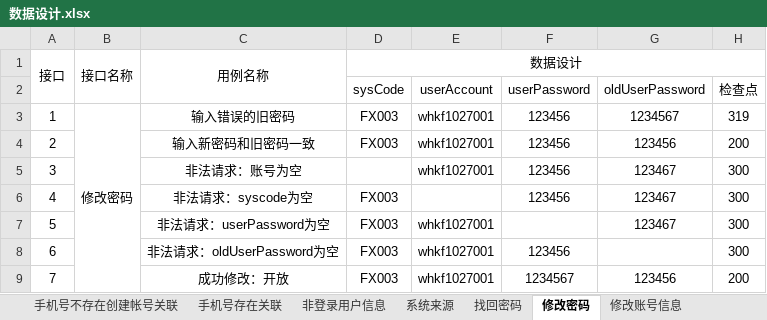
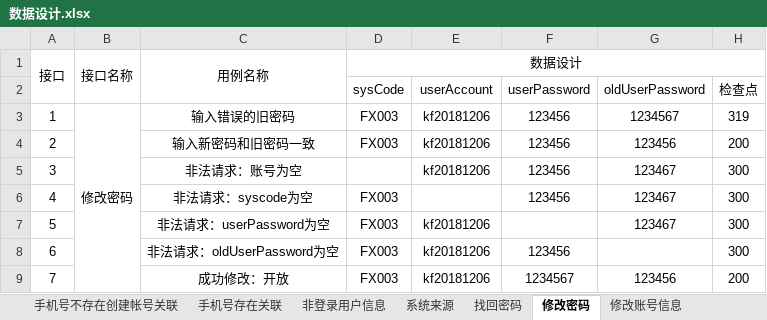
Before and after one commit to wanhui1994/Ucenter, an Excel workbook: file/数据设计.xlsx, sheet 修改密码, drawn as a sheet; values as stored, in another font and other column widths than the file's, no borders; the diff names each change by its address in the sheet, - before the commit and + after, or states it on an @@ line.

```diff
--- a/file/数据设计.xlsx (sheet 修改密码)
+++ b/file/数据设计.xlsx (sheet 修改密码)
-E3:E5 (userAccount): whkf1027001
+E3:E5 (userAccount): kf20181206
-E7:E9 (userAccount): whkf1027001
+E7:E9 (userAccount): kf20181206
```
Also changed, not shown: sheet 非登录用户信息, sheet 找回密码, sheet 退出登录, sheet 请求, 11 other files.
